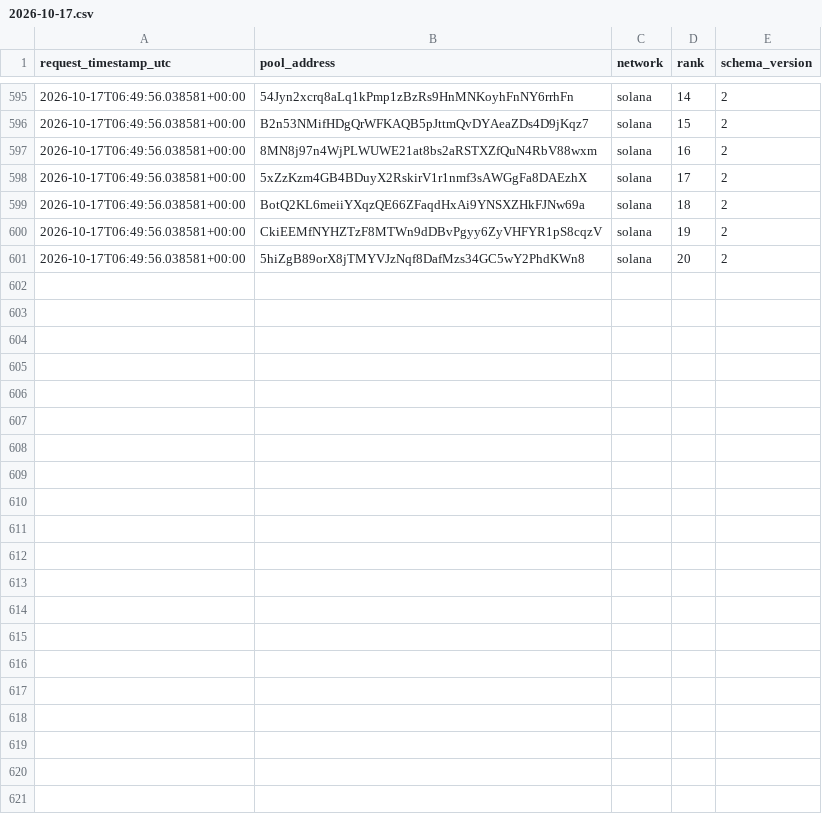
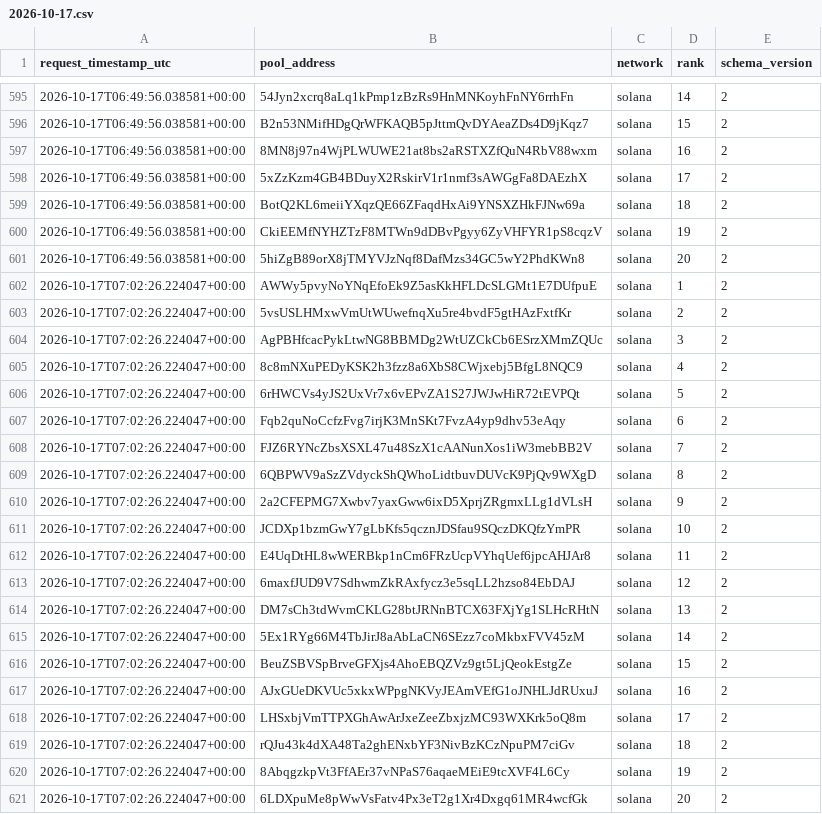
Before and after one commit to TheoooBa/Solana-Memecoin-Analysis, a CSV file: raw/new_pool_ranks/2026-10-17.csv, drawn as a sheet; only a part is shown, gaps mark what is left out.

```diff
--- a/raw/new_pool_ranks/2026-10-17.csv
+++ b/raw/new_pool_ranks/2026-10-17.csv
@@ -601 +601,21 @@ request_timestamp_utc,pool_address,network,rank,schema_version
 2026-10-17T06:49:56.038581+00:00,5hiZgB89orX8jTMYVJzNqf8DafMzs34GC5wY2PhdKWn8,solana,20,2
+2026-10-17T07:02:26.224047+00:00,AWWy5pvyNoYNqEfoEk9Z5asKkHFLDcSLGMt1E7DUfpuE,solana,1,2
+2026-10-17T07:02:26.224047+00:00,5vsUSLHMxwVmUtWUwefnqXu5re4bvdF5gtHAzFxtfKr,solana,2,2
+2026-10-17T07:02:26.224047+00:00,AgPBHfcacPykLtwNG8BBMDg2WtUZCkCb6ESrzXMmZQUc,solana,3,2
+2026-10-17T07:02:26.224047+00:00,8c8mNXuPEDyKSK2h3fzz8a6XbS8CWjxebj5BfgL8NQC9,solana,4,2
+2026-10-17T07:02:26.224047+00:00,6rHWCVs4yJS2UxVr7x6vEPvZA1S27JWJwHiR72tEVPQt,solana,5,2
+2026-10-17T07:02:26.224047+00:00,Fqb2quNoCcfzFvg7irjK3MnSKt7FvzA4yp9dhv53eAqy,solana,6,2
+2026-10-17T07:02:26.224047+00:00,FJZ6RYNcZbsXSXL47u48SzX1cAANunXos1iW3mebBB2V,solana,7,2
+2026-10-17T07:02:26.224047+00:00,6QBPWV9aSzZVdyckShQWhoLidtbuvDUVcK9PjQv9WXgD,solana,8,2
+2026-10-17T07:02:26.224047+00:00,2a2CFEPMG7Xwbv7yaxGww6ixD5XprjZRgmxLLg1dVLsH,solana,9,2
+2026-10-17T07:02:26.224047+00:00,JCDXp1bzmGwY7gLbKfs5qcznJDSfau9SQczDKQfzYmPR,solana,10,2
+2026-10-17T07:02:26.224047+00:00,E4UqDtHL8wWERBkp1nCm6FRzUcpVYhqUef6jpcAHJAr8,solana,11,2
+2026-10-17T07:02:26.224047+00:00,6maxfJUD9V7SdhwmZkRAxfycz3e5sqLL2hzso84EbDAJ,solana,12,2
+2026-10-17T07:02:26.224047+00:00,DM7sCh3tdWvmCKLG28btJRNnBTCX63FXjYg1SLHcRHtN,solana,13,2
+2026-10-17T07:02:26.224047+00:00,5Ex1RYg66M4TbJirJ8aAbLaCN6SEzz7coMkbxFVV45zM,solana,14,2
+2026-10-17T07:02:26.224047+00:00,BeuZSBVSpBrveGFXjs4AhoEBQZVz9gt5LjQeokEstgZe,solana,15,2
+2026-10-17T07:02:26.224047+00:00,AJxGUeDKVUc5xkxWPpgNKVyJEAmVEfG1oJNHLJdRUxuJ,solana,16,2
+2026-10-17T07:02:26.224047+00:00,LHSxbjVmTTPXGhAwArJxeZeeZbxjzMC93WXKrk5oQ8m,solana,17,2
+2026-10-17T07:02:26.224047+00:00,rQJu43k4dXA48Ta2ghENxbYF3NivBzKCzNpuPM7ciGv,solana,18,2
+2026-10-17T07:02:26.224047+00:00,8AbqgzkpVt3FfAEr37vNPaS76aqaeMEiE9tcXVF4L6Cy,solana,19,2
+2026-10-17T07:02:26.224047+00:00,6LDXpuMe8pWwVsFatv4Px3eT2g1Xr4Dxgq61MR4wcfGk,solana,20,2
```
Also changed, not shown: logs/runs/2026-10-17.csv, raw/pool_registry/2026-10-17.csv, 5 other files.
